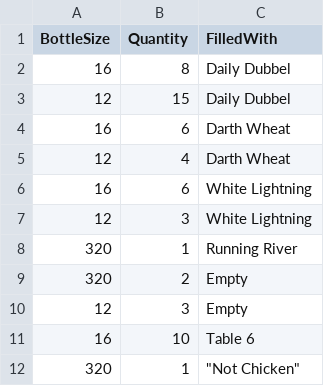
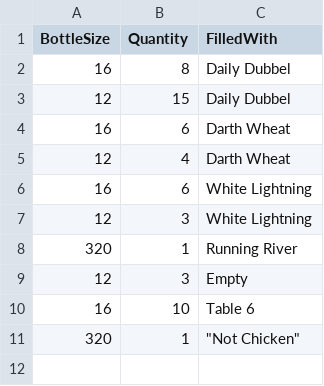
Before and after one commit to rkipp/BottleInventory, a CSV file: Data/bottle_inventory.csv, drawn as a sheet; the diff names each change by its address in the sheet, - before the commit and + after, or states it on an @@ line.

Commit message:
Remove redundant pages and update inventory management to reflect changes in brewfather data structure. Also added a new page to show grouped inventory items.

```diff
--- a/Data/bottle_inventory.csv
+++ b/Data/bottle_inventory.csv
-row 9: 320 | 2 | Empty
```
Also changed, not shown: 5 other files.
